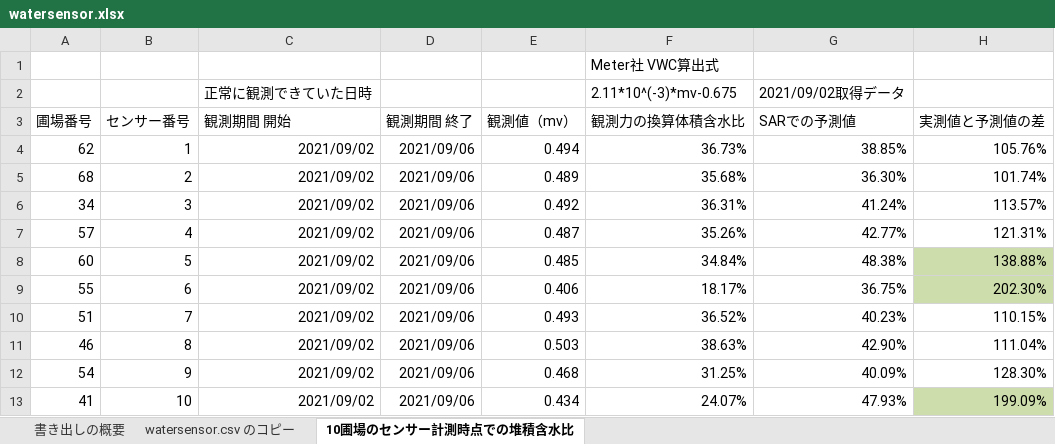
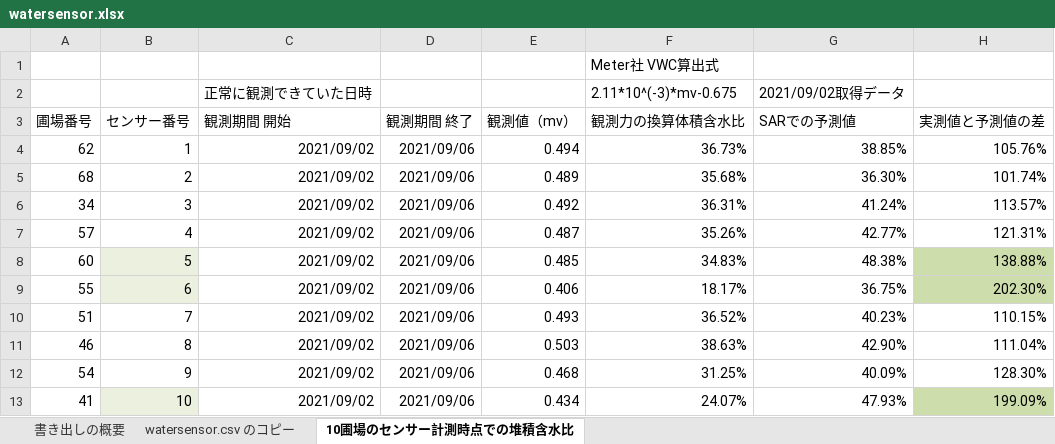
Before and after one commit to sagri-tokyo/akita_daizu, an Excel workbook: data/watersensor.xlsx, sheet 10圃場のセンサー計測時点での堆積含水比, drawn as a sheet; values as stored, in another font and other column widths than the file's, no borders; the diff names each change by its address in the sheet, - before the commit and + after, or states it on an @@ line.

```diff
--- a/data/watersensor.xlsx (sheet 10圃場のセンサー計測時点での堆積含水比)
+++ b/data/watersensor.xlsx (sheet 10圃場のセンサー計測時点での堆積含水比)
-B8:B9 fill: none
+B8:B9 fill: #EBF1DE
-F8 (観測力の換算体積含水比): 34.84%
+F8 (観測力の換算体積含水比): 34.83%
-B13 fill: none
+B13 fill: #EBF1DE
```
Also changed, not shown: 12 other files.
